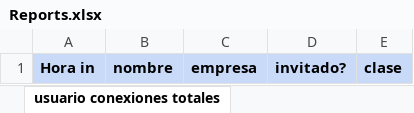
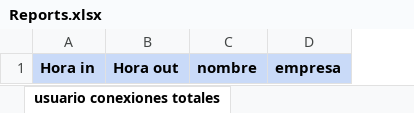
Before and after one commit to JavierCanalesV/Secpholand, an Excel workbook: MyProject2/Content/Excels/Reports.xlsx, sheet usuario conexiones totales, drawn as a sheet; values as stored, in another font and other column widths than the file's, no borders; removed rows and columns are numbered as before the commit, all else as after; the diff names each change by its address in the sheet, - before the commit and + after, or states it on an @@ line.

```diff
--- a/MyProject2/Content/Excels/Reports.xlsx (sheet usuario conexiones totales)
+++ b/MyProject2/Content/Excels/Reports.xlsx (sheet usuario conexiones totales)
+column B, row 1: Hora out
-column D, row 1: invitado?
-column E, row 1: clase
```
Also changed, not shown: sheet usuario recorrido conexiones, sheet informe interaccion stand, other sheet tabs, 27 other files.
